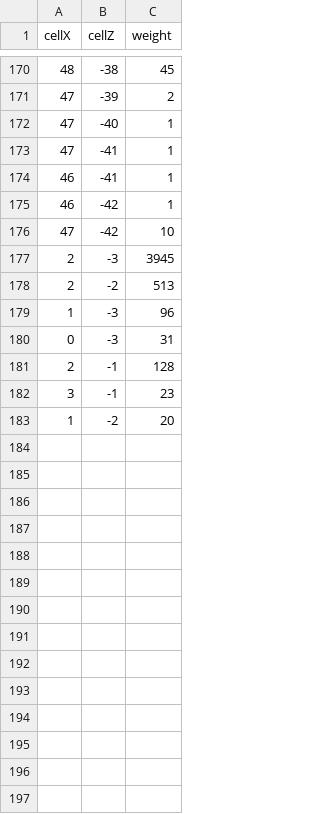
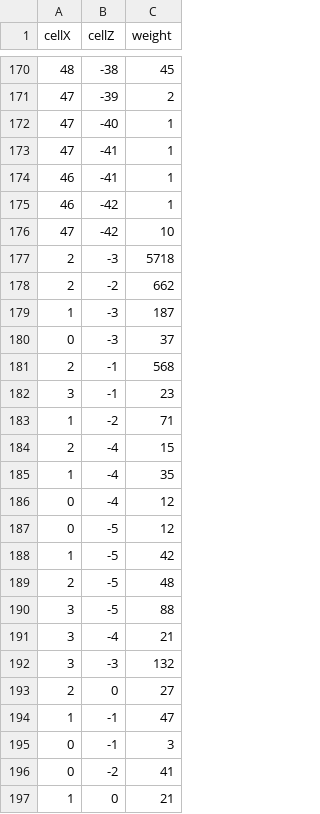
Before and after one commit to Wanghyesung/FPS, a CSV file: PlayerHeatmap.csv, drawn as a sheet; only a part is shown, gaps mark what is left out.

```diff
--- a/PlayerHeatmap.csv
+++ b/PlayerHeatmap.csv
@@ -176,8 +176,22 @@ cellX,cellZ,weight
 47,-42,10
-2,-3,3945
-2,-2,513
-1,-3,96
-0,-3,31
-2,-1,128
+2,-3,5718
+2,-2,662
+1,-3,187
+0,-3,37
+2,-1,568
 3,-1,23
-1,-2,20
+1,-2,71
+2,-4,15
+1,-4,35
+0,-4,12
+0,-5,12
+1,-5,42
+2,-5,48
+3,-5,88
+3,-4,21
+3,-3,132
+2,0,27
+1,-1,47
+0,-1,3
+0,-2,41
+1,0,21
```
Also changed, not shown: 36 other files.
